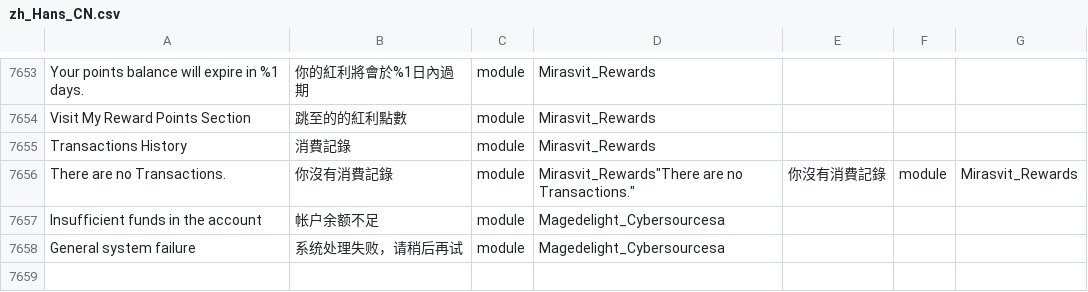
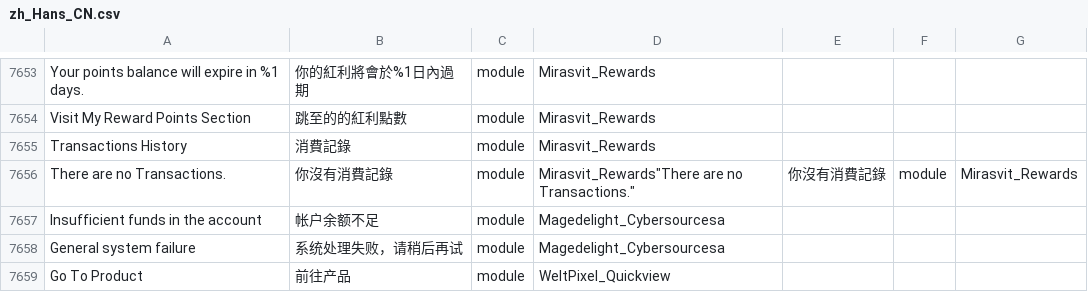
Before and after one commit to 4dhk/Magento2Language-zh_Hans_CN, a CSV file: zh_Hans_CN.csv, drawn as a sheet; only a part is shown, gaps mark what is left out; the diff names each change by its address in the sheet, - before the commit and + after, or states it on an @@ line.

Commit message:
add Quickview plugin translation

```diff
--- a/zh_Hans_CN.csv
+++ b/zh_Hans_CN.csv
+row 7659: Go To Product | 前往产品 | module | WeltPixel_Quickview
```
Also changed, not shown: 1 other file.
